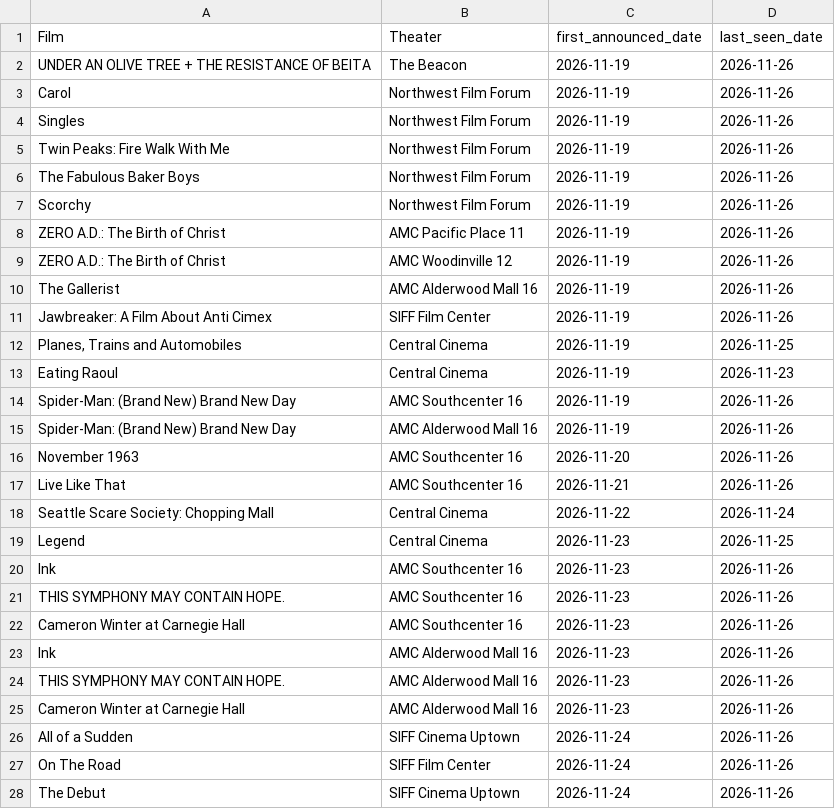
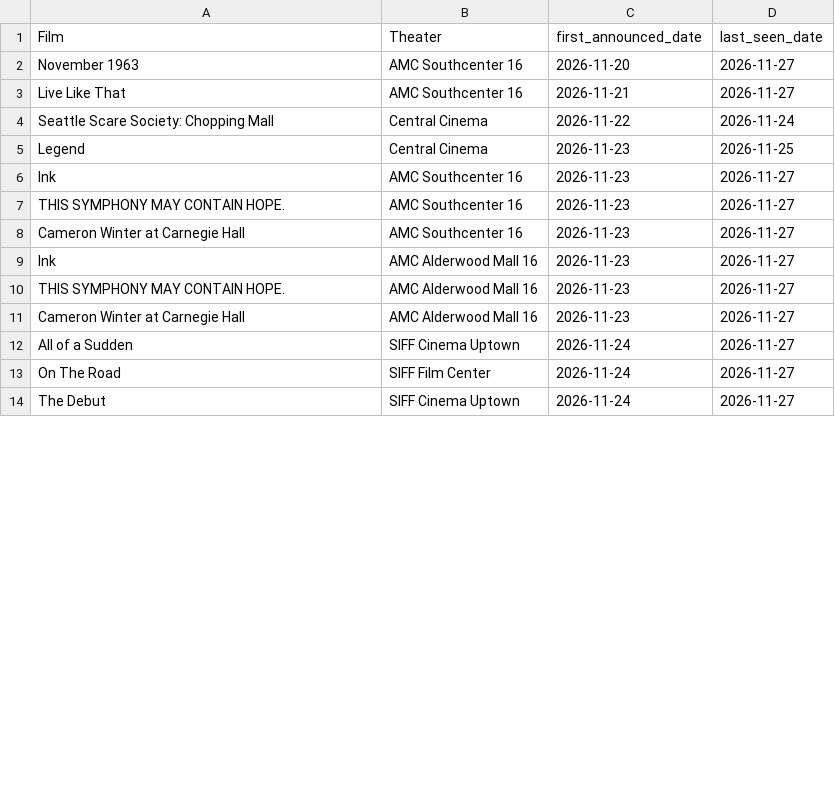
Before and after one commit to mattheuscolyn/reel-seattle, a CSV file: public/data/newly_announced.csv, drawn as a sheet; only a part is shown; the diff covers the shown part only.

```diff
--- a/public/data/newly_announced.csv
+++ b/public/data/newly_announced.csv
@@ -1,28 +1,14 @@
 Film,Theater,first_announced_date,last_seen_date
-UNDER AN OLIVE TREE + THE RESISTANCE OF BEITA,The Beacon,2026-11-19,2026-11-26
-Carol,Northwest Film Forum,2026-11-19,2026-11-26
-Singles,Northwest Film Forum,2026-11-19,2026-11-26
-Twin Peaks: Fire Walk With Me,Northwest Film Forum,2026-11-19,2026-11-26
-The Fabulous Baker Boys,Northwest Film Forum,2026-11-19,2026-11-26
-Scorchy,Northwest Film Forum,2026-11-19,2026-11-26
-ZERO A.D.: The Birth of Christ,AMC Pacific Place 11,2026-11-19,2026-11-26
-ZERO A.D.: The Birth of Christ,AMC Woodinville 12,2026-11-19,2026-11-26
-The Gallerist,AMC Alderwood Mall 16,2026-11-19,2026-11-26
-Jawbreaker: A Film About Anti Cimex,SIFF Film Center,2026-11-19,2026-11-26
-"Planes, Trains and Automobiles",Central Cinema,2026-11-19,2026-11-25
-Eating Raoul,Central Cinema,2026-11-19,2026-11-23
-Spider-Man: (Brand New) Brand New Day,AMC Southcenter 16,2026-11-19,2026-11-26
-Spider-Man: (Brand New) Brand New Day,AMC Alderwood Mall 16,2026-11-19,2026-11-26
-November 1963,AMC Southcenter 16,2026-11-20,2026-11-26
-Live Like That,AMC Southcenter 16,2026-11-21,2026-11-26
+November 1963,AMC Southcenter 16,2026-11-20,2026-11-27
+Live Like That,AMC Southcenter 16,2026-11-21,2026-11-27
 Seattle Scare Society: Chopping Mall,Central Cinema,2026-11-22,2026-11-24
 Legend,Central Cinema,2026-11-23,2026-11-25
-Ink,AMC Southcenter 16,2026-11-23,2026-11-26
-THIS SYMPHONY MAY CONTAIN HOPE.,AMC Southcenter 16,2026-11-23,2026-11-26
-Cameron Winter at Carnegie Hall,AMC Southcenter 16,2026-11-23,2026-11-26
-Ink,AMC Alderwood Mall 16,2026-11-23,2026-11-26
-THIS SYMPHONY MAY CONTAIN HOPE.,AMC Alderwood Mall 16,2026-11-23,2026-11-26
-Cameron Winter at Carnegie Hall,AMC Alderwood Mall 16,2026-11-23,2026-11-26
-All of a Sudden,SIFF Cinema Uptown,2026-11-24,2026-11-26
-On The Road,SIFF Film Center,2026-11-24,2026-11-26
-The Debut,SIFF Cinema Uptown,2026-11-24,2026-11-26
+Ink,AMC Southcenter 16,2026-11-23,2026-11-27
+THIS SYMPHONY MAY CONTAIN HOPE.,AMC Southcenter 16,2026-11-23,2026-11-27
+Cameron Winter at Carnegie Hall,AMC Southcenter 16,2026-11-23,2026-11-27
+Ink,AMC Alderwood Mall 16,2026-11-23,2026-11-27
+THIS SYMPHONY MAY CONTAIN HOPE.,AMC Alderwood Mall 16,2026-11-23,2026-11-27
+Cameron Winter at Carnegie Hall,AMC Alderwood Mall 16,2026-11-23,2026-11-27
+All of a Sudden,SIFF Cinema Uptown,2026-11-24,2026-11-27
+On The Road,SIFF Film Center,2026-11-24,2026-11-27
+The Debut,SIFF Cinema Uptown,2026-11-24,2026-11-27
```
Also changed, not shown: 2 added rows and 34 edited cells elsewhere in this file, public/data/movies_announcements.csv, public/indieshowtimes.csv, 31 other files.
